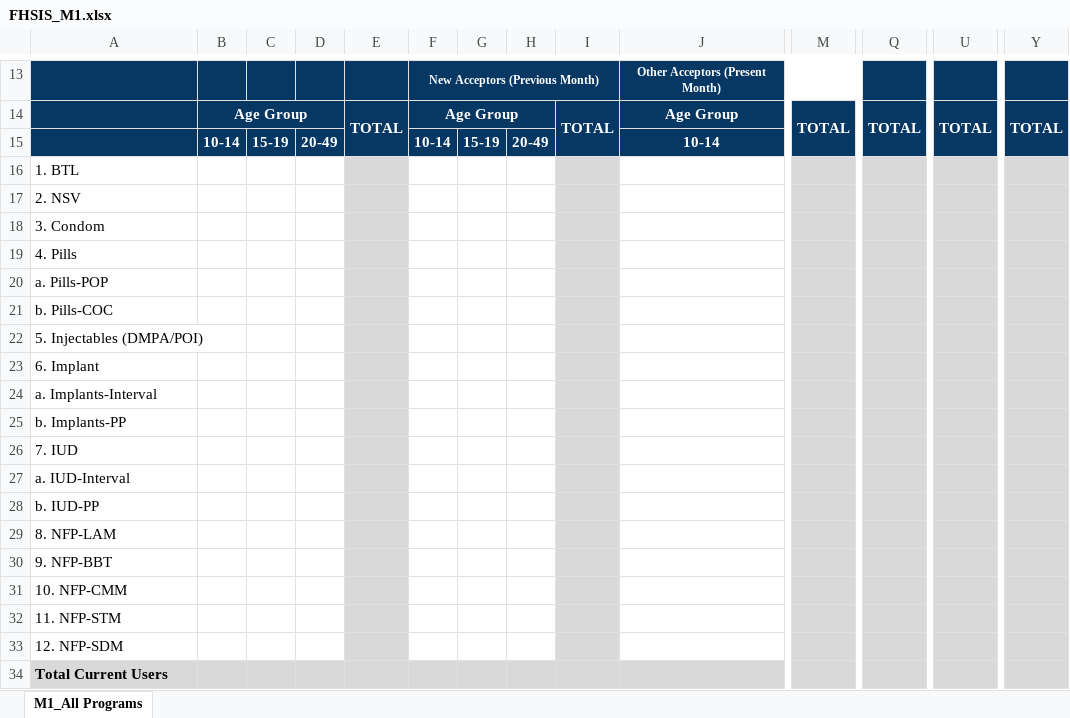
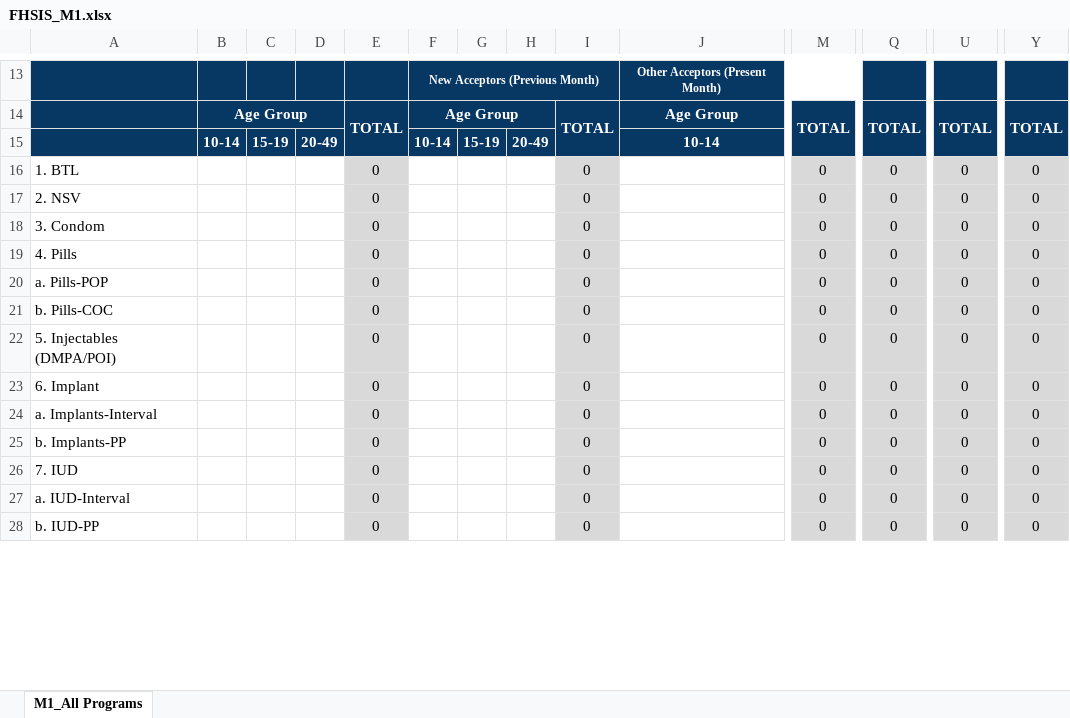
Before and after one commit to 686973746f/cesu, an Excel workbook: storage/FHSIS_M1.xlsx, sheet M1_All Programs, drawn as a sheet; only a part is shown, gaps mark what is left out; values as stored, in another font and other column widths than the file's, no borders; charts and pictures not drawn; removed rows and columns are numbered as before the commit, all else as after; rows hold the shown columns only; the diff covers the shown part only; the diff names each change by its address in the sheet, - before the commit and + after, or states it on an @@ line.

```diff
--- a/storage/FHSIS_M1.xlsx (sheet M1_All Programs)
+++ b/storage/FHSIS_M1.xlsx (sheet M1_All Programs)
-row 16: 1. BTL
-row 17: 2. NSV
-row 18: 3. Condom
-row 19: 4. Pills
-row 20: a. Pills-POP
-row 21: b. Pills-COC
-row 22: 5. Injectables (DMPA/POI)
-row 23: 6. Implant
-row 24: a. Implants-Interval
-row 25: b. Implants-PP
-row 26: 7. IUD
-row 27: a. IUD-Interval
-row 28: b. IUD-PP
-row 29: 8. NFP-LAM
-row 30: 9. NFP-BBT
-row 31: 10. NFP-CMM
-row 32: 11. NFP-STM
-row 33: 12. NFP-SDM
-row 34: Total Current Users
+row 16: 1. BTL |  |  |  | 0 |  |  |  | 0 |  | 0 | 0 | 0 | 0
+row 17: 2. NSV |  |  |  | 0 |  |  |  | 0 |  | 0 | 0 | 0 | 0
+row 18: 3. Condom |  |  |  | 0 |  |  |  | 0 |  | 0 | 0 | 0 | 0
+row 19: 4. Pills |  |  |  | 0 |  |  |  | 0 |  | 0 | 0 | 0 | 0
+row 20: a. Pills-POP |  |  |  | 0 |  |  |  | 0 |  | 0 | 0 | 0 | 0
+row 21: b. Pills-COC |  |  |  | 0 |  |  |  | 0 |  | 0 | 0 | 0 | 0
+row 22: 5. Injectables (DMPA/POI) |  |  |  | 0 |  |  |  | 0 |  | 0 | 0 | 0 | 0
+row 23: 6. Implant |  |  |  | 0 |  |  |  | 0 |  | 0 | 0 | 0 | 0
+row 24: a. Implants-Interval |  |  |  | 0 |  |  |  | 0 |  | 0 | 0 | 0 | 0
+row 25: b. Implants-PP |  |  |  | 0 |  |  |  | 0 |  | 0 | 0 | 0 | 0
+row 26: 7. IUD |  |  |  | 0 |  |  |  | 0 |  | 0 | 0 | 0 | 0
+row 27: a. IUD-Interval |  |  |  | 0 |  |  |  | 0 |  | 0 | 0 | 0 | 0
+row 28: b. IUD-PP |  |  |  | 0 |  |  |  | 0 |  | 0 | 0 | 0 | 0
```
Also changed, not shown: 6 added rows elsewhere in this sheet, storage/etcl_child_care.xlsx, 5 other files.
